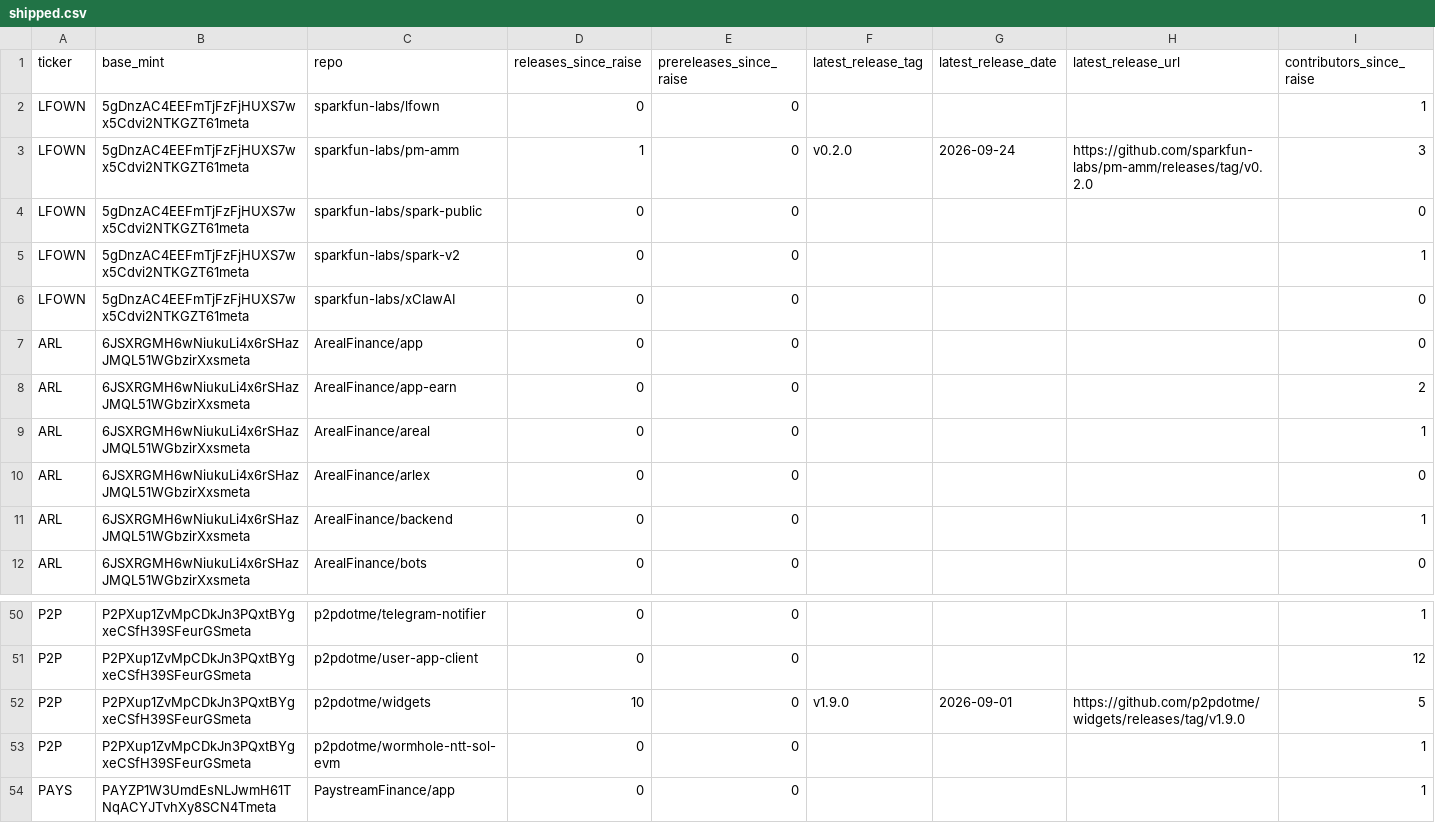
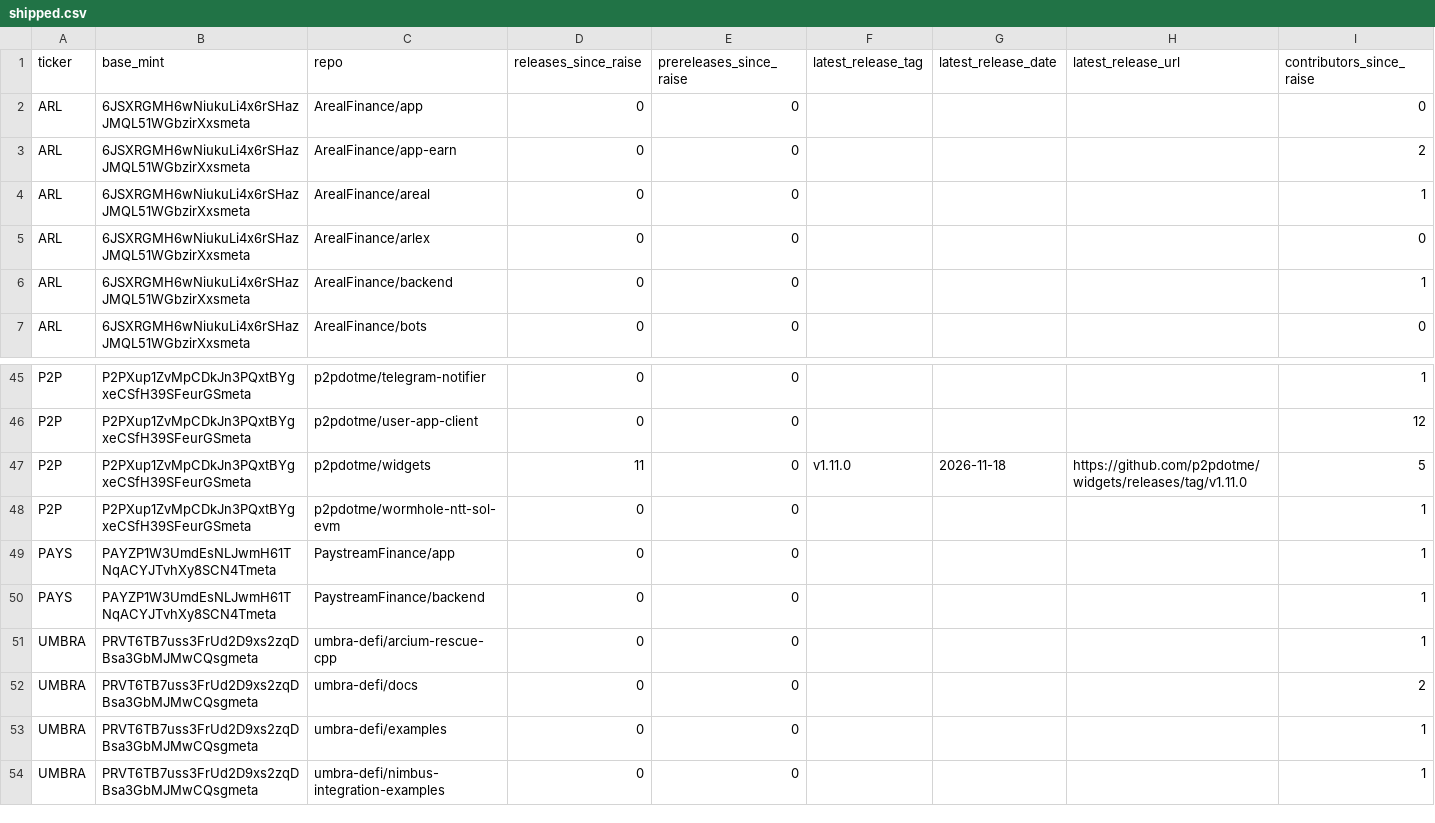
Before and after one commit to nikolaskahris-png/raise-tracker, a CSV file: data/shipped.csv, drawn as a sheet; only a part is shown, gaps mark what is left out; the shorter side is filled out with more unchanged rows; removed rows and columns are numbered as before the commit, all else as after; rows hold the shown columns only; the diff names each change by its address in the sheet, - before the commit and + after, or states it on an @@ line.

```diff
--- a/data/shipped.csv
+++ b/data/shipped.csv
-row 2: LFOWN | 5gDnzAC4EEFmTjFzFjHUXS7wx5Cdvi2NTKGZT61meta | sparkfun-labs/lfown | 0 | 0 |  |  |  | 1
-row 3: LFOWN | 5gDnzAC4EEFmTjFzFjHUXS7wx5Cdvi2NTKGZT61meta | sparkfun-labs/pm-amm | 1 | 0 | v0.2.0 | 2026-09-24 | https://github.com/sparkfun-labs/pm-amm/releases/tag/v0.2.0 | 3
-row 4: LFOWN | 5gDnzAC4EEFmTjFzFjHUXS7wx5Cdvi2NTKGZT61meta | sparkfun-labs/spark-public | 0 | 0 |  |  |  | 0
-row 5: LFOWN | 5gDnzAC4EEFmTjFzFjHUXS7wx5Cdvi2NTKGZT61meta | sparkfun-labs/spark-v2 | 0 | 0 |  |  |  | 1
-row 6: LFOWN | 5gDnzAC4EEFmTjFzFjHUXS7wx5Cdvi2NTKGZT61meta | sparkfun-labs/xClawAI | 0 | 0 |  |  |  | 0
-D47 (releases_since_raise): 10
+D47 (releases_since_raise): 11
-F47 (latest_release_tag): v1.9.0
+F47 (latest_release_tag): v1.11.0
-G47 (latest_release_date): 2026-09-01
+G47 (latest_release_date): 2026-11-18
-H47 (latest_release_url): https://github.com/p2pdotme/widgets/releases/tag/v1.9.0
+H47 (latest_release_url): https://github.com/p2pdotme/widgets/releases/tag/v1.11.0
```
Also changed, not shown: data/commits-monthly.csv, 6 other files.
